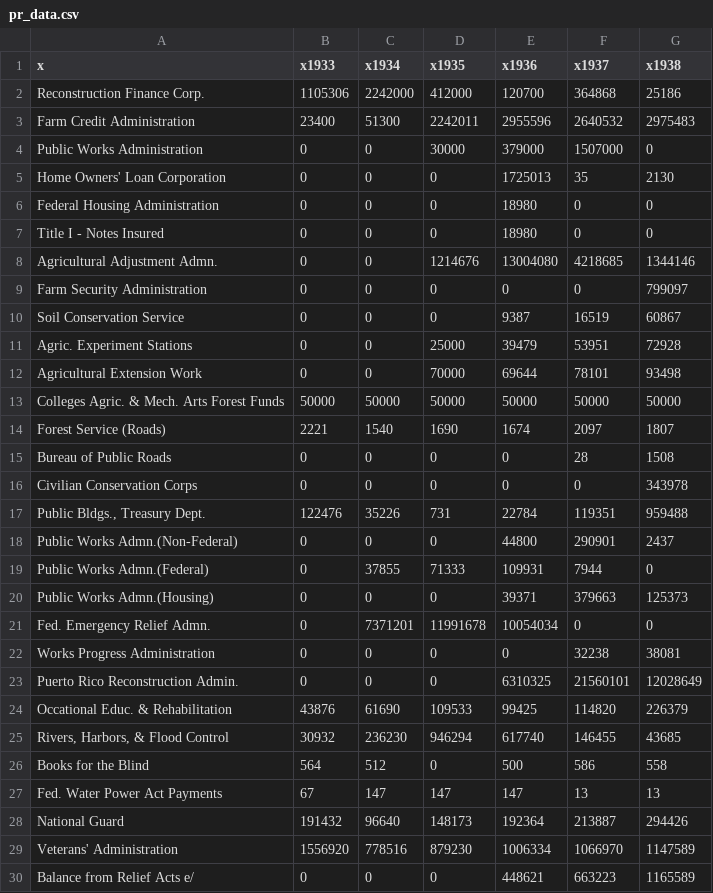
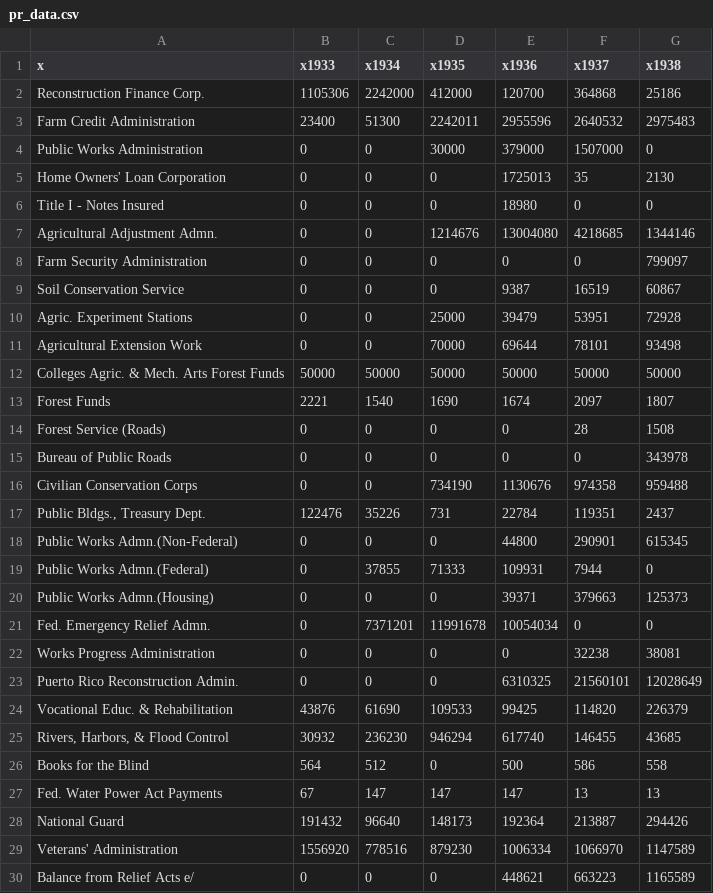
Before and after one commit to erauchway/ndtables, a CSV file: pr_data.csv, drawn as a sheet.

```diff
--- a/pr_data.csv
+++ b/pr_data.csv
@@ -5,3 +5,2 @@ Public Works Administration,0,0,30000,379000,1507000,0
 Home Owners' Loan Corporation,0,0,0,1725013,35,2130
-Federal Housing Administration,0,0,0,18980,0,0
 Title I - Notes Insured,0,0,0,18980,0,0
@@ -13,7 +12,8 @@ Agricultural Extension Work,0,0,70000,69644,78101,93498
 Colleges Agric. & Mech. Arts Forest Funds,50000,50000,50000,50000,50000,50000
-Forest Service (Roads),2221,1540,1690,1674,2097,1807
-Bureau of Public Roads,0,0,0,0,28,1508
-Civilian Conservation Corps,0,0,0,0,0,343978
-"Public Bldgs., Treasury Dept.",122476,35226,731,22784,119351,959488
-Public Works Admn.(Non-Federal),0,0,0,44800,290901,2437
+Forest Funds,2221,1540,1690,1674,2097,1807
+Forest Service (Roads),0,0,0,0,28,1508
+Bureau of Public Roads,0,0,0,0,0,343978
+Civilian Conservation Corps,0,0,734190,1130676,974358,959488
+"Public Bldgs., Treasury Dept.",122476,35226,731,22784,119351,2437
+Public Works Admn.(Non-Federal),0,0,0,44800,290901,615345
 Public Works Admn.(Federal),0,37855,71333,109931,7944,0
@@ -23,3 +23,3 @@ Works Progress Administration,0,0,0,0,32238,38081
 Puerto Rico Reconstruction Admin.,0,0,0,6310325,21560101,12028649
-Occational Educ. & Rehabilitation,43876,61690,109533,99425,114820,226379
+Vocational Educ. & Rehabilitation,43876,61690,109533,99425,114820,226379
 "Rivers, Harbors, & Flood Control",30932,236230,946294,617740,146455,43685
```
Also changed, not shown: ak_data.csv, hi_data.csv, 16 other files.
